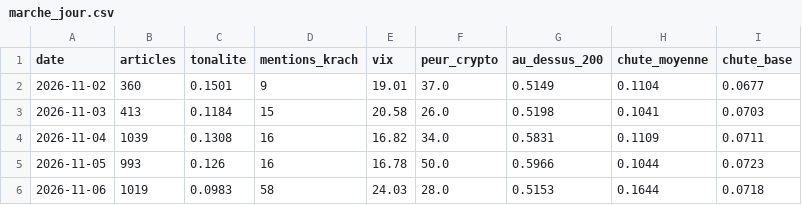
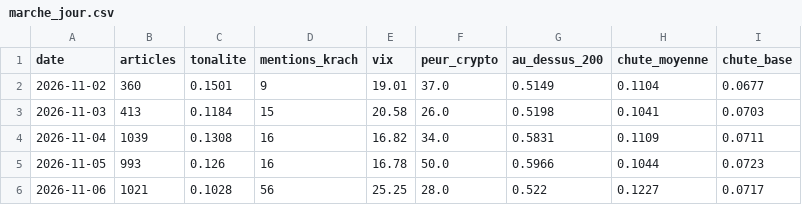
Before and after one commit to maxitemmmm-eng/radar-bourse, a CSV file: historique/marche_jour.csv, drawn as a sheet.

```diff
--- a/historique/marche_jour.csv
+++ b/historique/marche_jour.csv
@@ -5,2 +5,2 @@ date,articles,tonalite,mentions_krach,vix,peur_crypto,au_dessus_200,chute_moyenn
 2026-11-05,993,0.126,16,16.78,50.0,0.5966,0.1044,0.0723
-2026-11-06,1019,0.0983,58,24.03,28.0,0.5153,0.1644,0.0718
+2026-11-06,1021,0.1028,56,25.25,28.0,0.522,0.1227,0.0717
```
Also changed, not shown: historique/actus_journal.csv, historique/predictions.csv, 4 other files.
